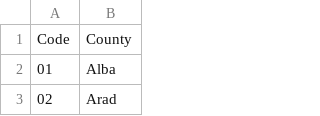
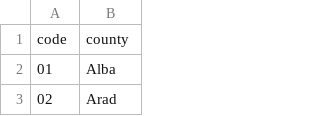
Before and after one commit to dragosmg/rocnp, a CSV file: inst/extdata/county_looukp.csv, drawn as a sheet; only a part is shown; removed rows and columns are numbered as before the commit, all else as after; the diff names each change by its address in the sheet, - before the commit and + after, or states it on an @@ line.

Commit message:
change col names to lower caps

```diff
--- a/inst/extdata/county_looukp.csv
+++ b/inst/extdata/county_looukp.csv
-row 1: Code | County
+row 1: code | county
```
